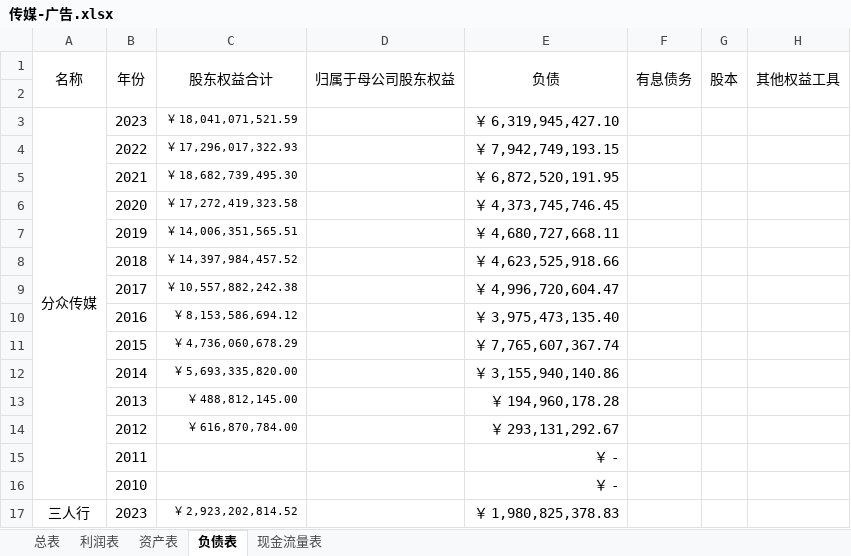
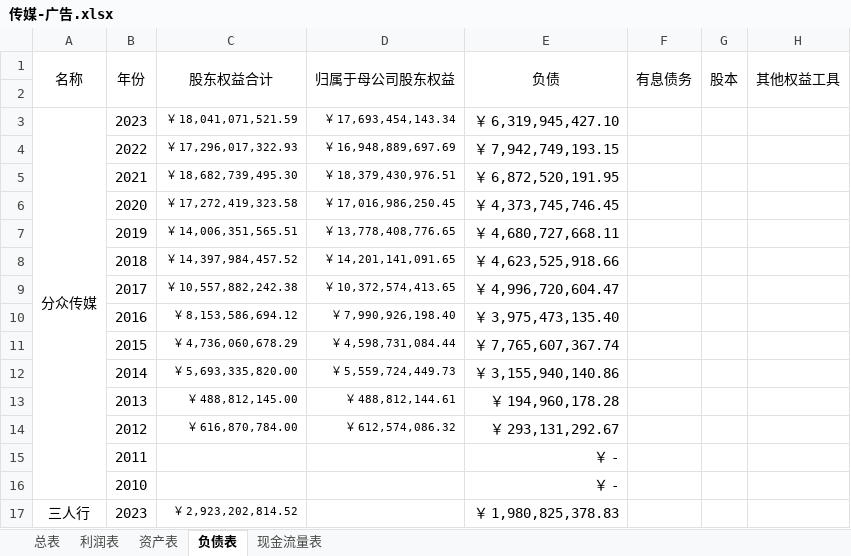
Before and after one commit to leaves-27/finance, an Excel workbook: 行业/广告传媒/传媒-广告.xlsx, sheet 负债表, drawn as a sheet; only a part is shown; values as stored, in another font and other column widths than the file's, no borders; the diff names each change by its address in the sheet, - before the commit and + after, or states it on an @@ line.

```diff
--- a/行业/广告传媒/传媒-广告.xlsx (sheet 负债表)
+++ b/行业/广告传媒/传媒-广告.xlsx (sheet 负债表)
-D3: (empty)
+D3: ￥ 17,693,454,143.34
-D4: (empty)
+D4: ￥ 16,948,889,697.69
-D5: (empty)
+D5: ￥ 18,379,430,976.51
-D6: (empty)
+D6: ￥ 17,016,986,250.45
-D7: (empty)
+D7: ￥ 13,778,408,776.65
-D8: (empty)
+D8: ￥ 14,201,141,091.65
-D9: (empty)
+D9: ￥ 10,372,574,413.65
-D10: (empty)
+D10: ￥ 7,990,926,198.40
-D11: (empty)
+D11: ￥ 4,598,731,084.44
-D12: (empty)
+D12: ￥ 5,559,724,449.73
-D13: (empty)
+D13: ￥ 488,812,144.61
-D14: (empty)
+D14: ￥ 612,574,086.32
```
Also changed, not shown: sheet 总表, sheet 现金流量表, 行业/美容护理/美容护理.xlsx, 行业/食品饮料/白酒/白酒.xlsx, 27 other files.
